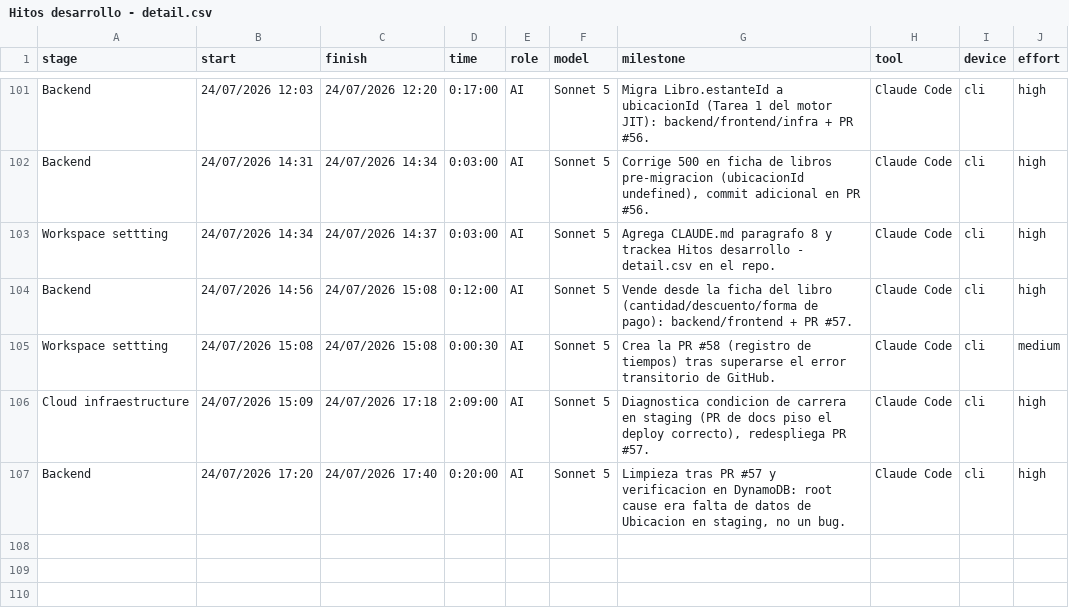
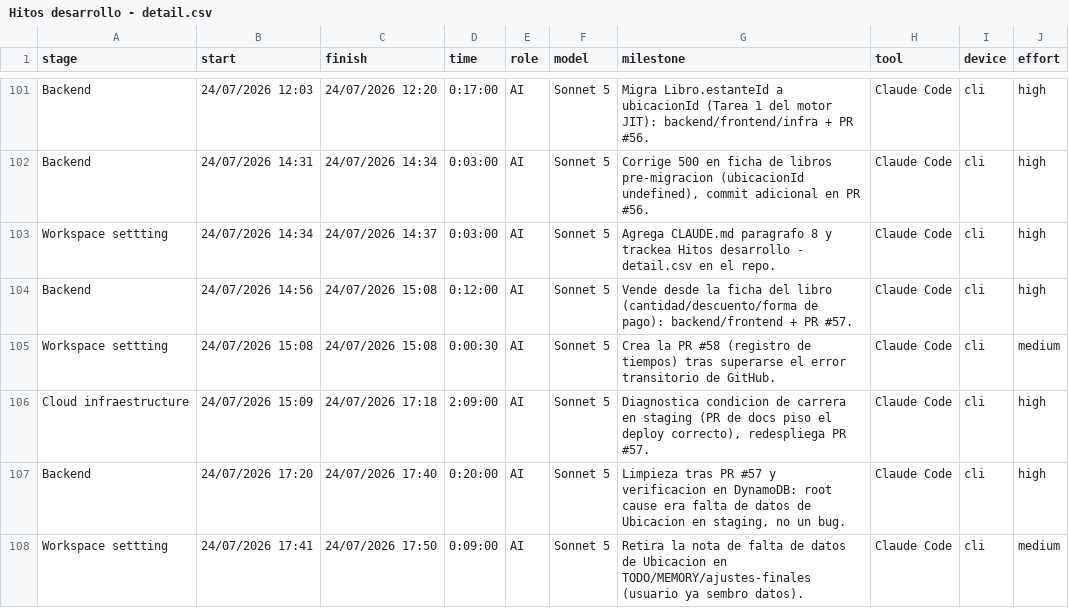
Before and after one commit to ocastelblanco/babel-letiende, a CSV file: Hitos desarrollo - detail.csv, drawn as a sheet; only a part is shown, gaps mark what is left out.

```diff
--- a/Hitos desarrollo - detail.csv
+++ b/Hitos desarrollo - detail.csv
@@ -107 +107,2 @@ Cloud infraestructure,24/07/2026 15:09,24/07/2026 17:18,2:09:00,AI,Sonnet 5,"Dia
 Backend,24/07/2026 17:20,24/07/2026 17:40,0:20:00,AI,Sonnet 5,"Limpieza tras PR #57 y verificacion en DynamoDB: root cause era falta de datos de Ubicacion en staging, no un bug.",Claude Code,cli,high
+Workspace settting,24/07/2026 17:41,24/07/2026 17:50,0:09:00,AI,Sonnet 5,Retira la nota de falta de datos de Ubicacion en TODO/MEMORY/ajustes-finales (usuario ya sembro datos).,Claude Code,cli,medium
```
Also changed, not shown: 3 other files.
